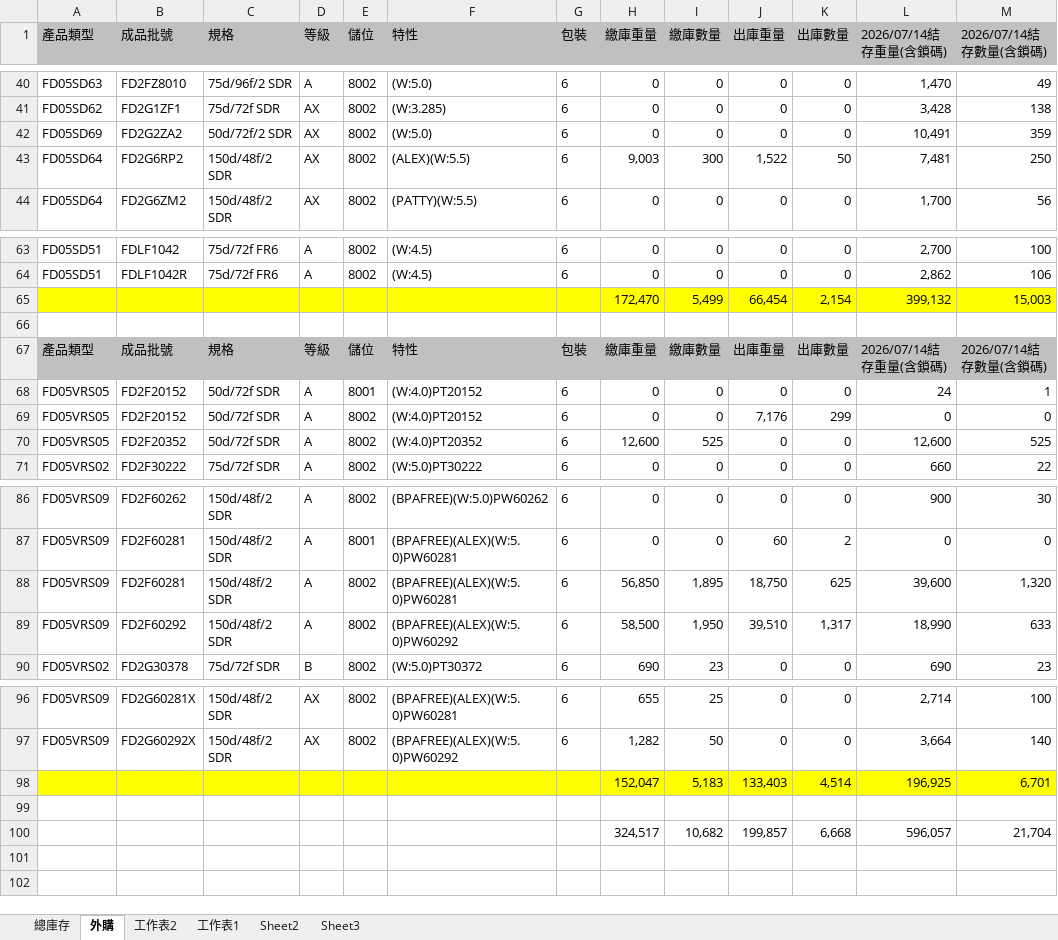
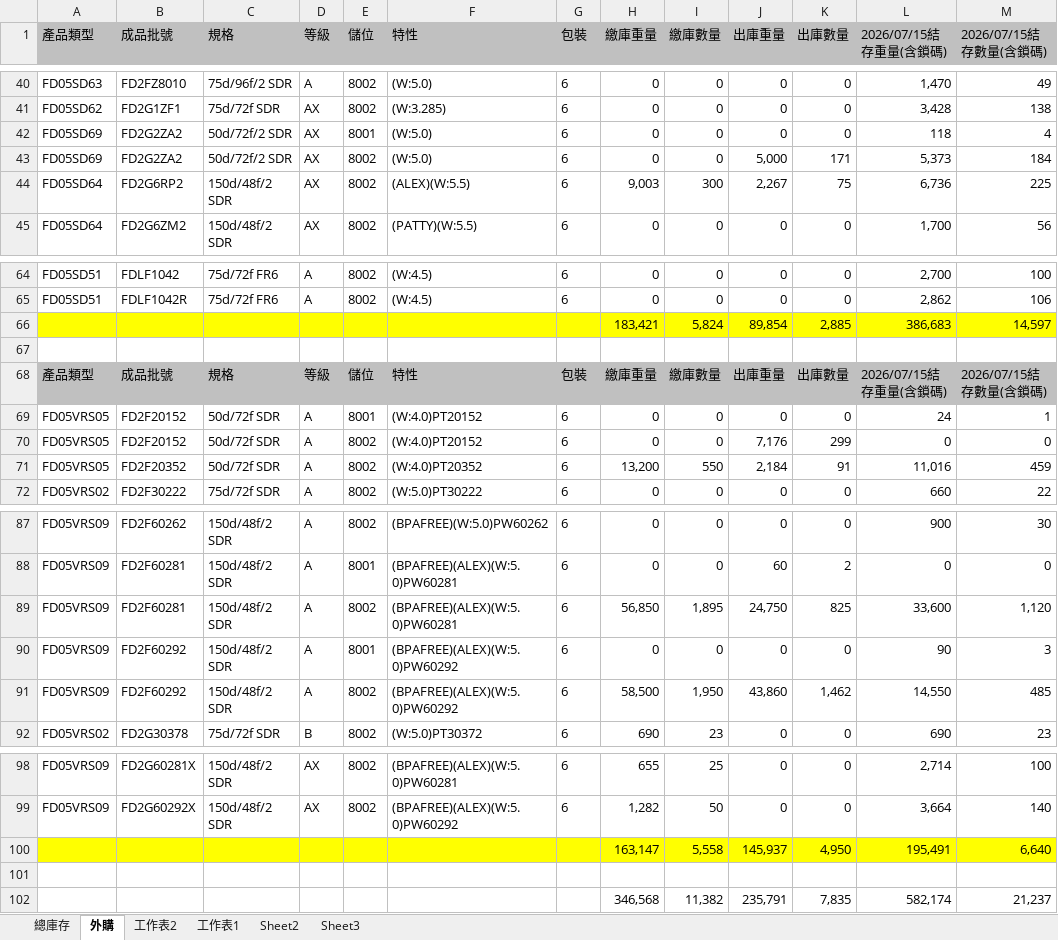
Before and after one commit to blaze0207/product-schedule, an Excel workbook: 每日-最新庫存(DTY-LISA).xlsx, sheet 外購, drawn as a sheet; only a part is shown, gaps mark what is left out; values as stored, in another font and other column widths than the file's, no borders; removed rows and columns are numbered as before the commit, all else as after; the diff covers the shown part only; the diff names each change by its address in the sheet, - before the commit and + after, or states it on an @@ line.

```diff
--- a/每日-最新庫存(DTY-LISA).xlsx (sheet 外購)
+++ b/每日-最新庫存(DTY-LISA).xlsx (sheet 外購)
-L1: 2026/07/14結存重量(含鎖碼)
+L1: 2026/07/15結存重量(含鎖碼)
-M1: 2026/07/14結存數量(含鎖碼)
+M1: 2026/07/15結存數量(含鎖碼)
-E42 (儲位): 8002
+E42 (儲位): 8001
-L42 (2026/07/15結存重量(含鎖碼)): 10,491
+L42 (2026/07/15結存重量(含鎖碼)): 118
-M42 (2026/07/15結存數量(含鎖碼)): 359
+M42 (2026/07/15結存數量(含鎖碼)): 4
+row 43: FD05SD69 | FD2G2ZA2 | 50d/72f/2 SDR | AX | 8002 | (W:5.0) | 6 | 0 | 0 | 5,000 | 171 | 5,373 | 184
-J44 (出庫重量): 1,522
+J44 (出庫重量): 2,267
-K44 (出庫數量): 50
+K44 (出庫數量): 75
-L44 (2026/07/15結存重量(含鎖碼)): 7,481
+L44 (2026/07/15結存重量(含鎖碼)): 6,736
-M44 (2026/07/15結存數量(含鎖碼)): 250
+M44 (2026/07/15結存數量(含鎖碼)): 225
-row 65:  |  |  |  |  |  |  | 172,470 | 5,499 | 66,454 | 2,154 | 399,132 | 15,003
+row 66:  |  |  |  |  |  |  | 183,421 | 5,824 | 89,854 | 2,885 | 386,683 | 14,597
-L68 (2026/07/15結存重量(含鎖碼)): 2026/07/14結存重量(含鎖碼)
+L68 (2026/07/15結存重量(含鎖碼)): 2026/07/15結存重量(含鎖碼)
-M68 (2026/07/15結存數量(含鎖碼)): 2026/07/14結存數量(含鎖碼)
+M68 (2026/07/15結存數量(含鎖碼)): 2026/07/15結存數量(含鎖碼)
-H71 (繳庫重量): 12,600
+H71 (繳庫重量): 13,200
-I71 (繳庫數量): 525
+I71 (繳庫數量): 550
-J71 (出庫重量): 0
+J71 (出庫重量): 2,184
-K71 (出庫數量): 0
+K71 (出庫數量): 91
-L71 (2026/07/15結存重量(含鎖碼)): 12,600
+L71 (2026/07/15結存重量(含鎖碼)): 11,016
-M71 (2026/07/15結存數量(含鎖碼)): 525
+M71 (2026/07/15結存數量(含鎖碼)): 459
-J89 (出庫重量): 18,750
+J89 (出庫重量): 24,750
-K89 (出庫數量): 625
+K89 (出庫數量): 825
-L89 (2026/07/15結存重量(含鎖碼)): 39,600
+L89 (2026/07/15結存重量(含鎖碼)): 33,600
-M89 (2026/07/15結存數量(含鎖碼)): 1,320
+M89 (2026/07/15結存數量(含鎖碼)): 1,120
+row 90: FD05VRS09 | FD2F60292 | 150d/48f/2 SDR | A | 8001 | (BPAFREE)(ALEX)(W:5.0)PW60292 | 6 | 0 | 0 | 0 | 0 | 90 | 3
-J91 (出庫重量): 39,510
+J91 (出庫重量): 43,860
-K91 (出庫數量): 1,317
+K91 (出庫數量): 1,462
-L91 (2026/07/15結存重量(含鎖碼)): 18,990
+L91 (2026/07/15結存重量(含鎖碼)): 14,550
-M91 (2026/07/15結存數量(含鎖碼)): 633
+M91 (2026/07/15結存數量(含鎖碼)): 485
-row 98:  |  |  |  |  |  |  | 152,047 | 5,183 | 133,403 | 4,514 | 196,925 | 6,701
+row 100:  |  |  |  |  |  |  | 163,147 | 5,558 | 145,937 | 4,950 | 195,491 | 6,640
-row 100:  |  |  |  |  |  |  | 324,517 | 10,682 | 199,857 | 6,668 | 596,057 | 21,704
+row 102:  |  |  |  |  |  |  | 346,568 | 11,382 | 235,791 | 7,835 | 582,174 | 21,237
```
Also changed, not shown: 14 edited cells elsewhere in this sheet, sheet 總庫存, 絲八科-庫存表115.07.xlsx, 8 other files.
